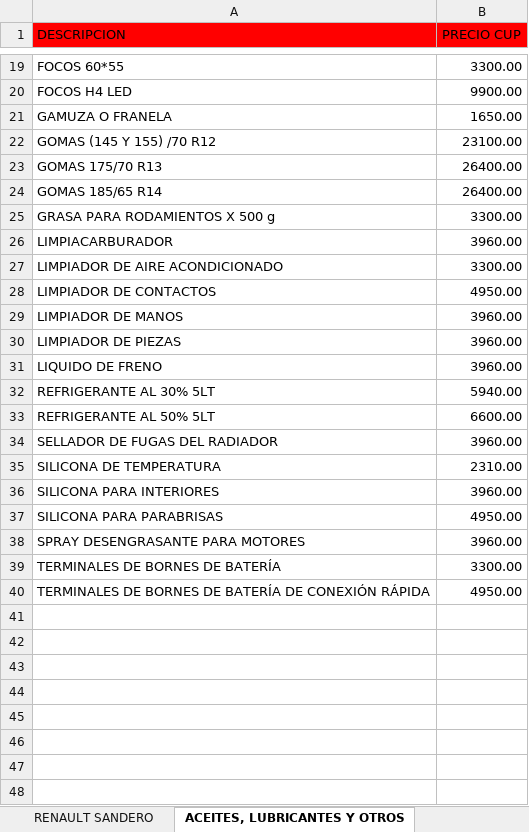
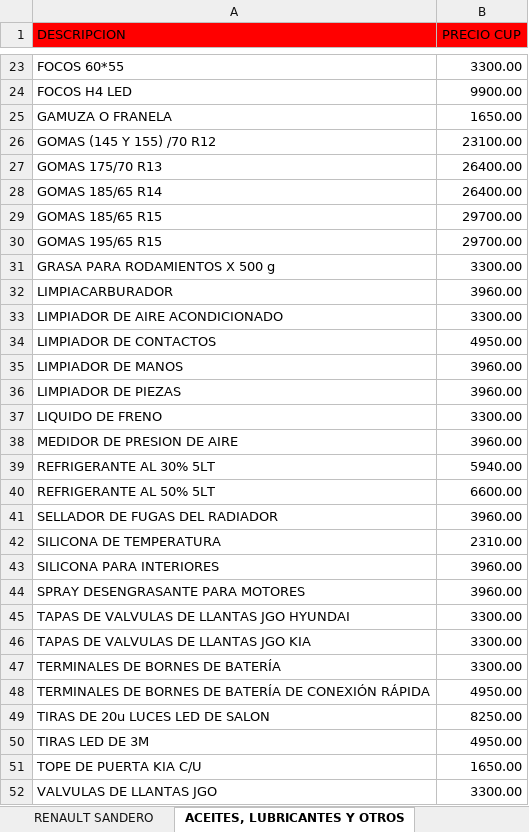
Before and after one commit to info-toditico/info-toditico.github.io, an Excel workbook: clientes/files/TODITICO_CATÁLOGO.xlsx, sheet ACEITES, LUBRICANTES Y OTROS, drawn as a sheet; only a part is shown, gaps mark what is left out; values as stored, in another font and other column widths than the file's, no borders; removed rows and columns are numbered as before the commit, all else as after; the diff covers the shown part only; the diff names each change by its address in the sheet, - before the commit and + after, or states it on an @@ line.

```diff
--- a/clientes/files/TODITICO_CATÁLOGO.xlsx (sheet ACEITES, LUBRICANTES Y OTROS)
+++ b/clientes/files/TODITICO_CATÁLOGO.xlsx (sheet ACEITES, LUBRICANTES Y OTROS)
+row 29: GOMAS 185/65 R15 | 29700.00
+row 30: GOMAS 195/65 R15 | 29700.00
-B37 (PRECIO CUP): 3960.00
+B37 (PRECIO CUP): 3300.00
+row 38: MEDIDOR DE PRESION DE AIRE | 3960.00
-row 37: SILICONA PARA PARABRISAS | 4950.00
+row 45: TAPAS DE VALVULAS DE LLANTAS JGO HYUNDAI | 3300.00
+row 46: TAPAS DE VALVULAS DE LLANTAS JGO KIA | 3300.00
+row 49: TIRAS DE 20u LUCES LED DE SALON | 8250.00
+row 50: TIRAS LED DE 3M | 4950.00
+row 51: TOPE DE PUERTA KIA C/U | 1650.00
+row 52: VALVULAS DE LLANTAS JGO | 3300.00
```
Also changed, not shown: 4 added rows and 5 edited cells elsewhere in this sheet, sheet KIA PICANTO, sheet DAEWOO TICO, sheet RENAULT SANDERO, sheet HYUNDAI ATOS, 1 other file.
